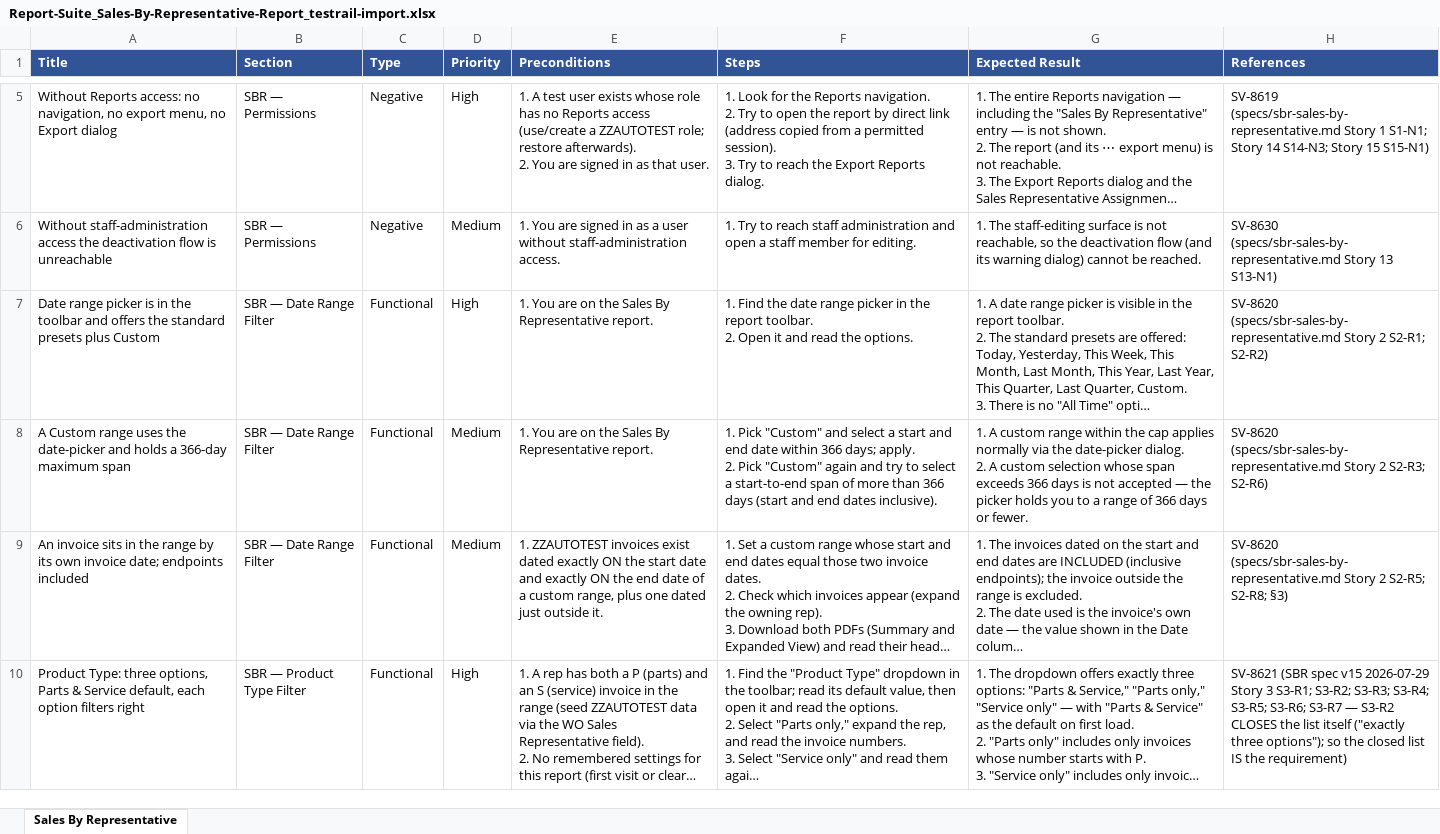
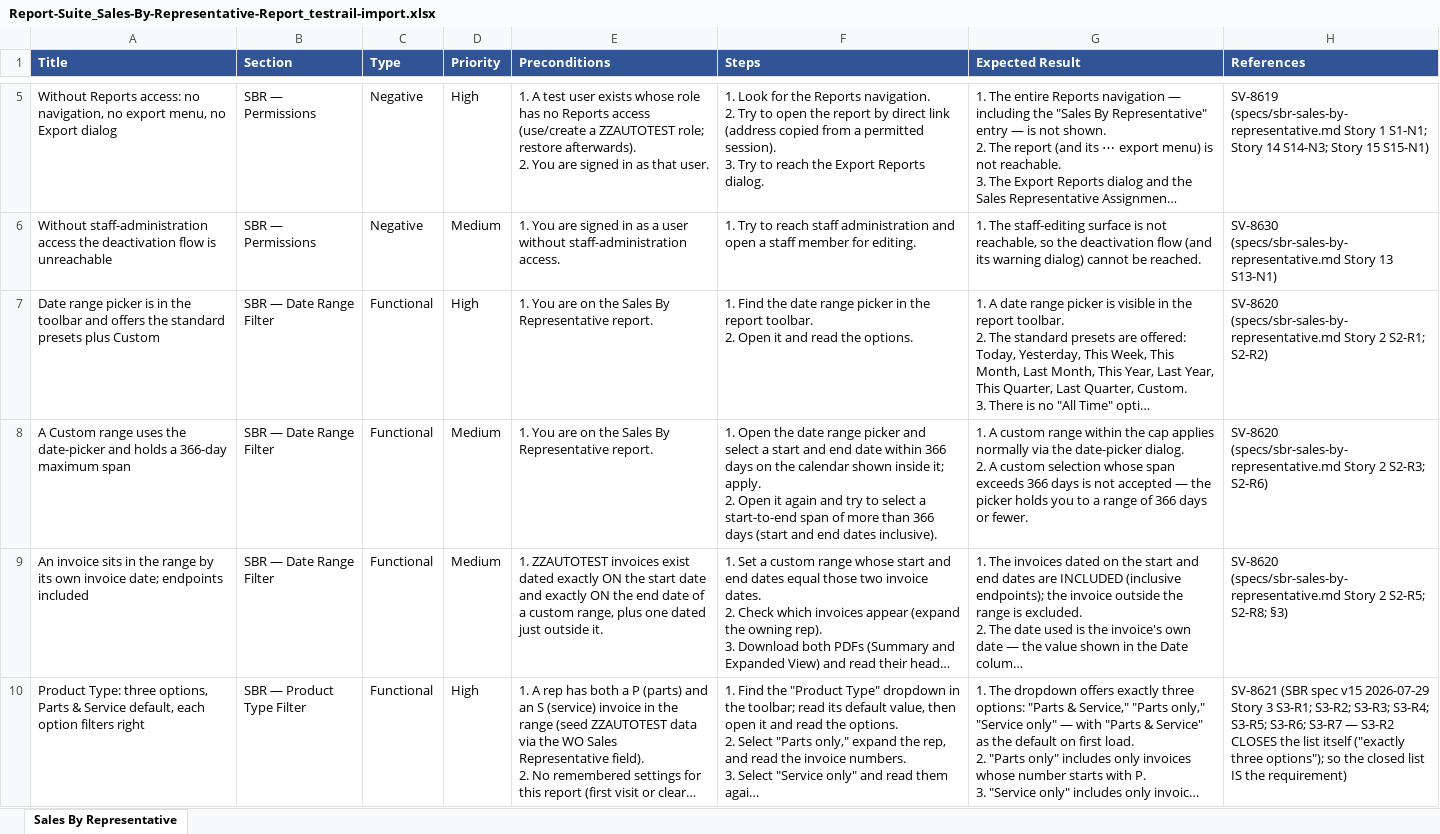
Before and after one commit to bilalmuzamil-sketch/Manual-test-Cases, an Excel workbook: testrail-import/Report-Suite_Sales-By-Representative-Report_testrail-import.xlsx, sheet Sales By Representative, drawn as a sheet; only a part is shown, gaps mark what is left out; long unchanged cells end in …; values as stored, in another font and other column widths than the file's, no borders; ↵ is a line break in a cell; the diff covers the shown part only; the diff names each change by its address in the sheet, - before the commit and + after, or states it on an @@ line.

```diff
--- a/testrail-import/Report-Suite_Sales-By-Representative-Report_testrail-import.xlsx (sheet Sales By Representative)
+++ b/testrail-import/Report-Suite_Sales-By-Representative-Report_testrail-import.xlsx (sheet Sales By Representative)
-F8 (Steps): 1. Pick "Custom" and select a start and end date within 366 days; apply. ↵ 2. Pick "Custom" again and…
+F8 (Steps): 1. Open the date range picker and select a start and end date within 366 days on the calendar shown inside it; apply. ↵ 2. Open it again and…
```
Also changed, not shown: 1 edited cell elsewhere in this sheet, testrail-import/Report-Suite_Inventory-Value-Report_testrail-import.xlsx, testrail-import/Report-Suite_Parts-Velocity-Report_testrail-import.xlsx, 40 other files.
